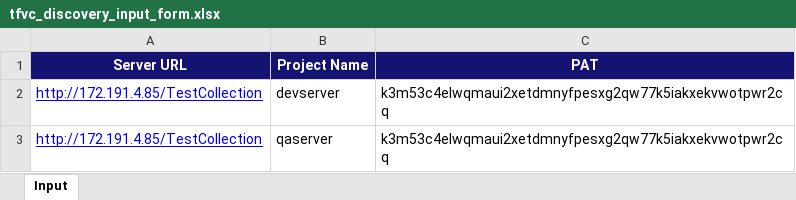
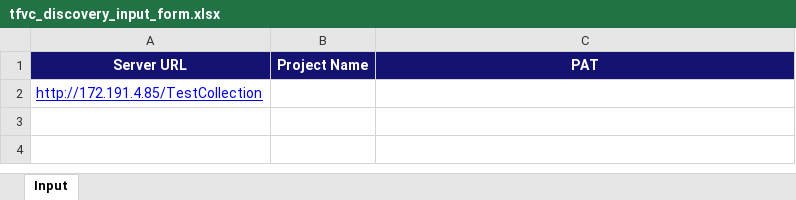
Before and after one commit to newtglobalgit/DevOpsServer2020TOADO_Migration, an Excel workbook: tfvc_discovery_input_form.xlsx, sheet Input, drawn as a sheet; values as stored, in another font and other column widths than the file's, no borders; the diff names each change by its address in the sheet, - before the commit and + after, or states it on an @@ line.

Commit message:
Updated template with empty value

```diff
--- a/tfvc_discovery_input_form.xlsx (sheet Input)
+++ b/tfvc_discovery_input_form.xlsx (sheet Input)
-B2 (Project Name): devserver
+B2 (Project Name): (empty)
-C2 (PAT): k3m53c4elwqmaui2xetdmnyfpesxg2qw77k5iakxekvwotpwr2cq
+C2 (PAT): (empty)
-row 3: http://172.191.4.85/TestCollection | qaserver | k3m53c4elwqmaui2xetdmnyfpesxg2qw77k5iakxekvwotpwr2cq
```
